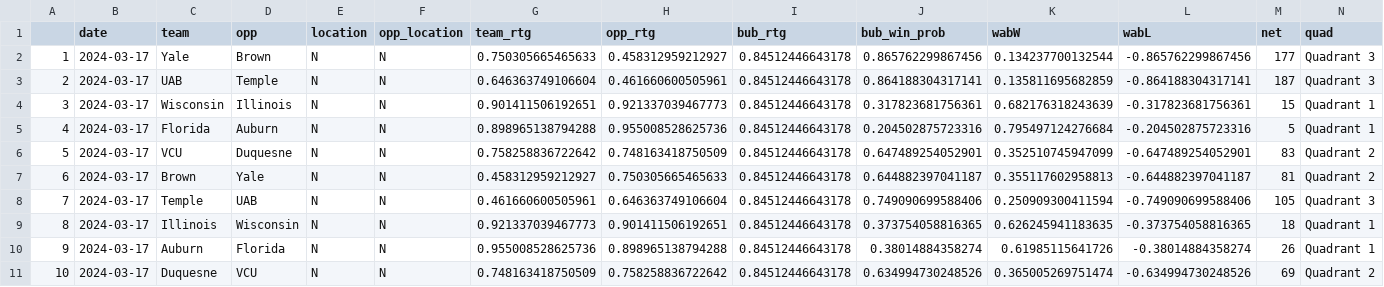
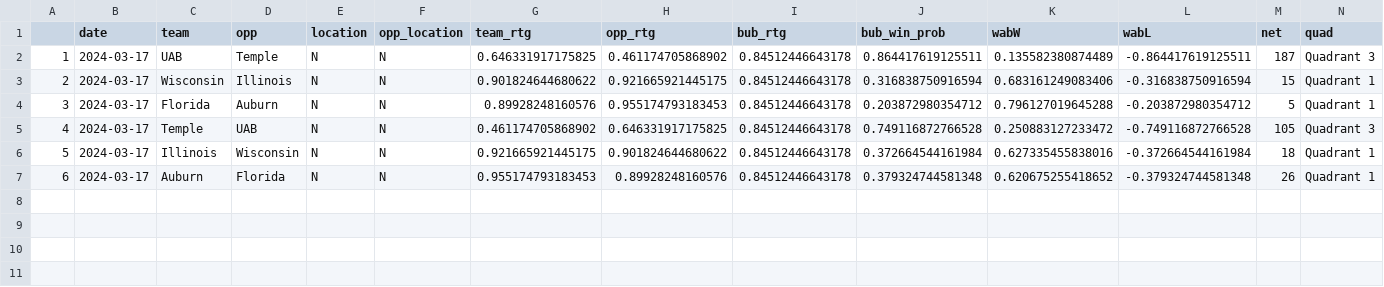
Before and after one commit to gallochris/wab_data_job, a CSV file: data/future_sched_rtg.csv, drawn as a sheet; removed rows and columns are numbered as before the commit, all else as after; the diff names each change by its address in the sheet, - before the commit and + after, or states it on an @@ line.

```diff
--- a/data/future_sched_rtg.csv
+++ b/data/future_sched_rtg.csv
-row 2: 1 | 2024-03-17 | Yale | Brown | N | N | 0.750305665465633 | 0.458312959212927 | 0.84512446643178 | 0.865762299867456 | 0.134237700132544 | -0.865762299867456 | 177 | Quadrant 3
@@ column A renumbered between rows 2 and 7 @@
-G2 (team_rtg): 0.646363749106604
+G2 (team_rtg): 0.646331917175825
-H2 (opp_rtg): 0.461660600505961
+H2 (opp_rtg): 0.461174705868902
-J2 (bub_win_prob): 0.864188304317141
+J2 (bub_win_prob): 0.864417619125511
-K2 (wabW): 0.135811695682859
+K2 (wabW): 0.135582380874489
-L2 (wabL): -0.864188304317141
+L2 (wabL): -0.864417619125511
-G3 (team_rtg): 0.901411506192651
+G3 (team_rtg): 0.901824644680622
-H3 (opp_rtg): 0.921337039467773
+H3 (opp_rtg): 0.921665921445175
-J3 (bub_win_prob): 0.317823681756361
+J3 (bub_win_prob): 0.316838750916594
-K3 (wabW): 0.682176318243639
+K3 (wabW): 0.683161249083406
-L3 (wabL): -0.317823681756361
+L3 (wabL): -0.316838750916594
-G4 (team_rtg): 0.898965138794288
+G4 (team_rtg): 0.89928248160576
-H4 (opp_rtg): 0.955008528625736
+H4 (opp_rtg): 0.955174793183453
-J4 (bub_win_prob): 0.204502875723316
+J4 (bub_win_prob): 0.203872980354712
-K4 (wabW): 0.795497124276684
+K4 (wabW): 0.796127019645288
-L4 (wabL): -0.204502875723316
+L4 (wabL): -0.203872980354712
-row 6: 5 | 2024-03-17 | VCU | Duquesne | N | N | 0.758258836722642 | 0.748163418750509 | 0.84512446643178 | 0.647489254052901 | 0.352510745947099 | -0.647489254052901 | 83 | Quadrant 2
-row 7: 6 | 2024-03-17 | Brown | Yale | N | N | 0.458312959212927 | 0.750305665465633 | 0.84512446643178 | 0.644882397041187 | 0.355117602958813 | -0.644882397041187 | 81 | Quadrant 2
-G5 (team_rtg): 0.461660600505961
+G5 (team_rtg): 0.461174705868902
-H5 (opp_rtg): 0.646363749106604
+H5 (opp_rtg): 0.646331917175825
-J5 (bub_win_prob): 0.749090699588406
+J5 (bub_win_prob): 0.749116872766528
-K5 (wabW): 0.250909300411594
+K5 (wabW): 0.250883127233472
-L5 (wabL): -0.749090699588406
+L5 (wabL): -0.749116872766528
-G6 (team_rtg): 0.921337039467773
+G6 (team_rtg): 0.921665921445175
-H6 (opp_rtg): 0.901411506192651
+H6 (opp_rtg): 0.901824644680622
-J6 (bub_win_prob): 0.373754058816365
+J6 (bub_win_prob): 0.372664544161984
-K6 (wabW): 0.626245941183635
+K6 (wabW): 0.627335455838016
-L6 (wabL): -0.373754058816365
+L6 (wabL): -0.372664544161984
-G7 (team_rtg): 0.955008528625736
+G7 (team_rtg): 0.955174793183453
-H7 (opp_rtg): 0.898965138794288
+H7 (opp_rtg): 0.89928248160576
-J7 (bub_win_prob): 0.38014884358274
+J7 (bub_win_prob): 0.379324744581348
-K7 (wabW): 0.61985115641726
+K7 (wabW): 0.620675255418652
-L7 (wabL): -0.38014884358274
+L7 (wabL): -0.379324744581348
-row 11: 10 | 2024-03-17 | Duquesne | VCU | N | N | 0.748163418750509 | 0.758258836722642 | 0.84512446643178 | 0.634994730248526 | 0.365005269751474 | -0.634994730248526 | 69 | Quadrant 2
```
Also changed, not shown: data/wab_rank.csv, 2 other files.
